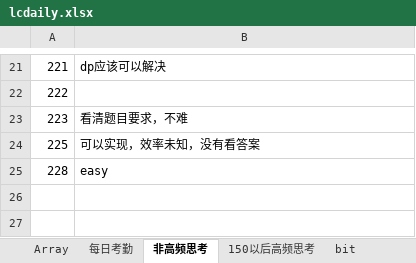
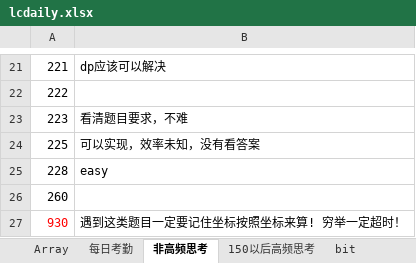
Before and after one commit to auguwang/sttt, an Excel workbook: lcdaily.xlsx, sheet 非高频思考, drawn as a sheet; only a part is shown, gaps mark what is left out; values as stored, in another font and other column widths than the file's, no borders; the diff names each change by its address in the sheet, - before the commit and + after, or states it on an @@ line.

```diff
--- a/lcdaily.xlsx (sheet 非高频思考)
+++ b/lcdaily.xlsx (sheet 非高频思考)
+row 26: 260
+row 27: 930 | 遇到这类题目一定要记住坐标按照坐标来算! 穷举一定超时！
```
Also changed, not shown: sheet 综合性易错点, sheet 150以后高频思考, sheet 每日考勤, other sheet tabs, 1 other file.
